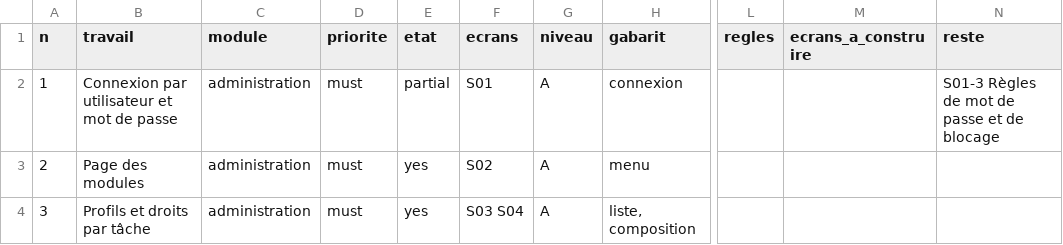
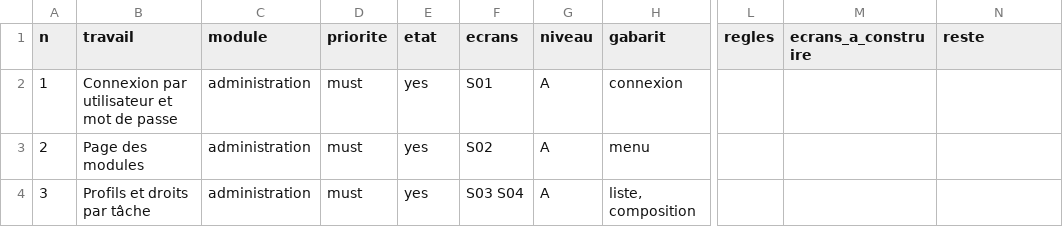
Before and after one commit to manatandu/Microfina-, a CSV file: replica/couverture.csv, drawn as a sheet; only a part is shown, gaps mark what is left out; the diff names each change by its address in the sheet, - before the commit and + after, or states it on an @@ line.

```diff
--- a/replica/couverture.csv
+++ b/replica/couverture.csv
-E2 (etat): partial
+E2 (etat): yes
-N2 (reste): S01-3 Règles de mot de passe et de blocage
+N2 (reste): (empty)
```
Also changed, not shown: replica/decisions.csv, replica/features.csv, 20 other files.
